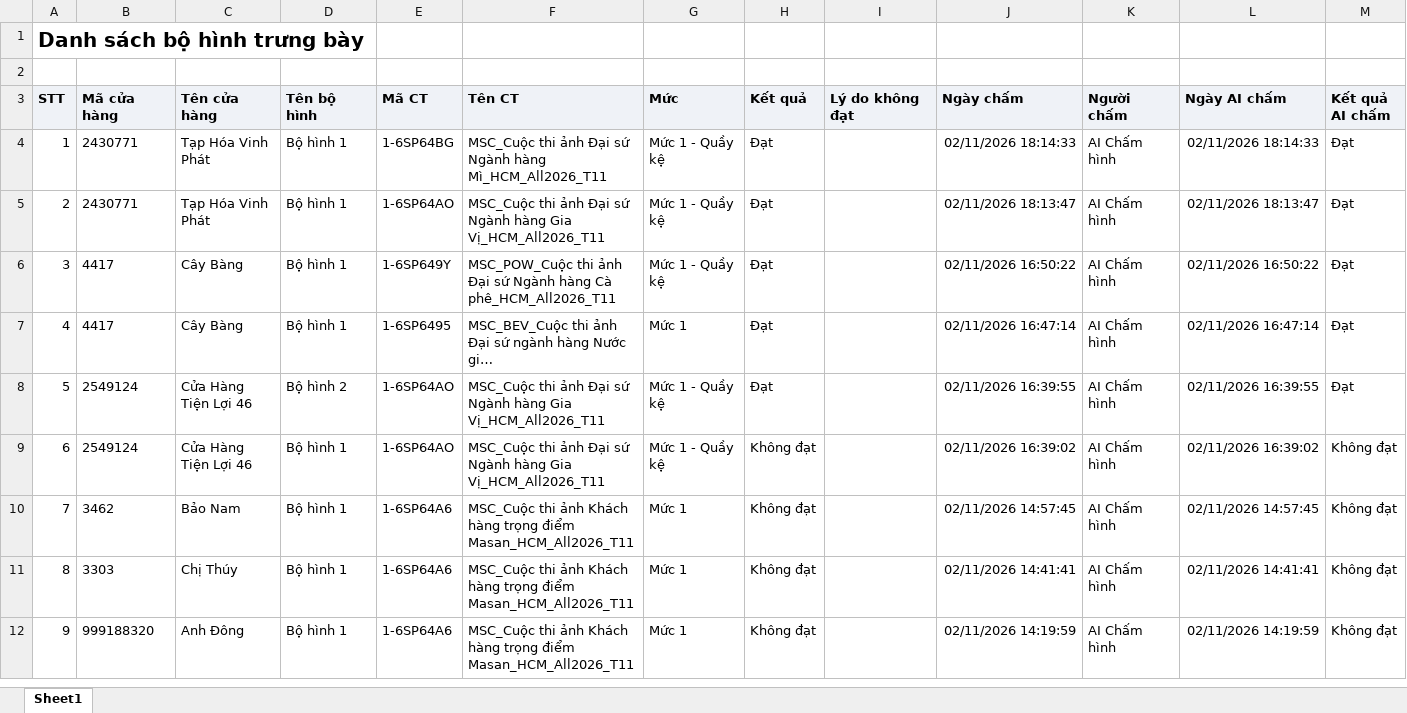
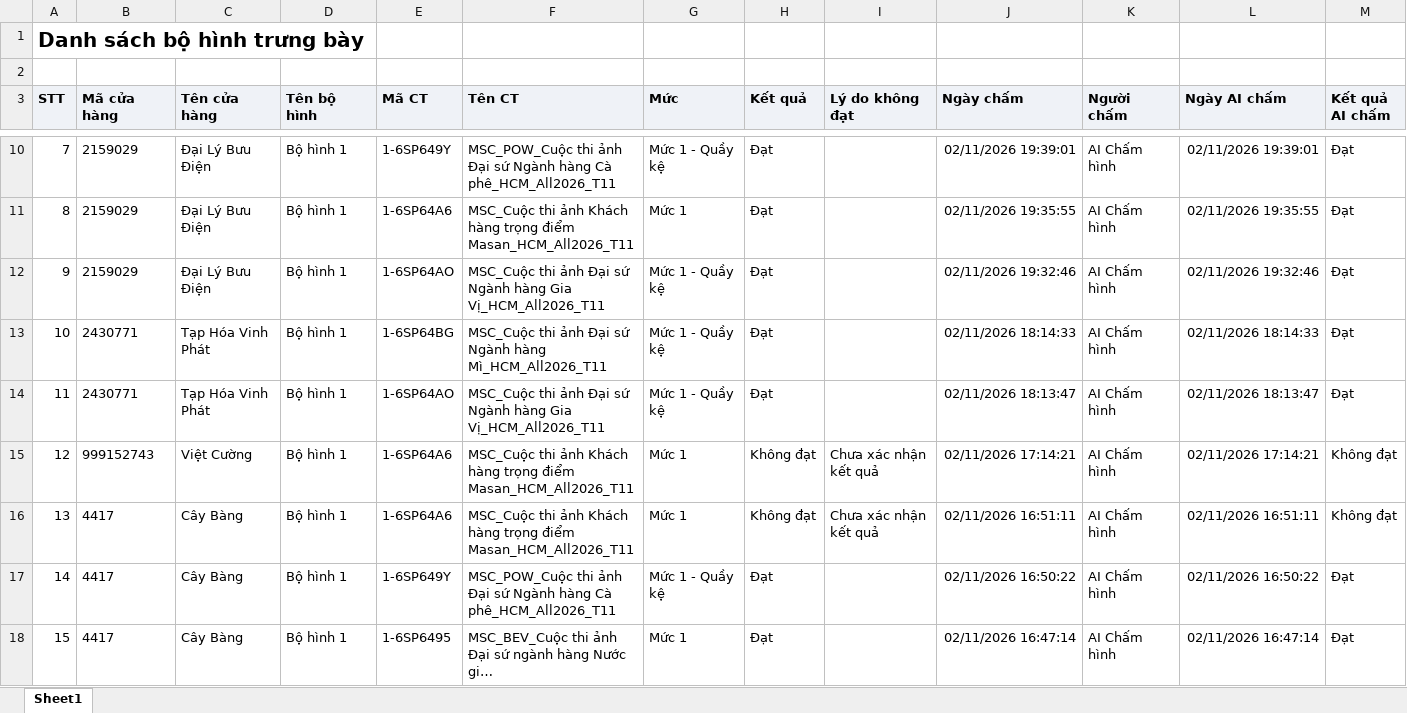
Before and after one commit to Tantt2026/Dashboard-Masan, an Excel workbook: data/Thang11/DanhSachXetBoHinhTrungBay.xlsx, sheet Sheet1, drawn as a sheet; only a part is shown, gaps mark what is left out; the shorter side is filled out with more unchanged rows; long unchanged cells end in …; values as stored, in another font and other column widths than the file's, no borders; addresses are those after the commit; rows hold the shown columns only; the diff covers the shown part only; the diff names each change by its address in the sheet, - before the commit and + after, or states it on an @@ line.

```diff
--- a/data/Thang11/DanhSachXetBoHinhTrungBay.xlsx (sheet Sheet1)
+++ b/data/Thang11/DanhSachXetBoHinhTrungBay.xlsx (sheet Sheet1)
+row 10: 7 | 2159029 | Đại Lý Bưu Điện | Bộ hình 1 | 1-6SP649Y | MSC_POW_Cuộc thi ảnh Đại sứ Ngành hàng Cà phê_HCM_All2026_T11 | Mức 1 - Quầy kệ | Đạt |  | 02/11/2026 19:39:01 | AI Chấm hình | 02/11/2026 19:39:01 | Đạt
+row 11: 8 | 2159029 | Đại Lý Bưu Điện | Bộ hình 1 | 1-6SP64A6 | MSC_Cuộc thi ảnh Khách hàng trọng điểm Masan_HCM_All2026_T11 | Mức 1 | Đạt |  | 02/11/2026 19:35:55 | AI Chấm hình | 02/11/2026 19:35:55 | Đạt
+row 12: 9 | 2159029 | Đại Lý Bưu Điện | Bộ hình 1 | 1-6SP64AO | MSC_Cuộc thi ảnh Đại sứ Ngành hàng Gia Vị_HCM_All2026_T11 | Mức 1 - Quầy kệ | Đạt |  | 02/11/2026 19:32:46 | AI Chấm hình | 02/11/2026 19:32:46 | Đạt
@@ column A (STT) renumbered from row 13 down @@
+row 15: 12 | 999152743 | Việt Cường | Bộ hình 1 | 1-6SP64A6 | MSC_Cuộc thi ảnh Khách hàng trọng điểm Masan_HCM_All2026_T11 | Mức 1 | Không đạt | Chưa xác nhận kết quả | 02/11/2026 17:14:21 | AI Chấm hình | 02/11/2026 17:14:21 | Không đạt
+row 16: 13 | 4417 | Cây Bàng | Bộ hình 1 | 1-6SP64A6 | MSC_Cuộc thi ảnh Khách hàng trọng điểm Masan_HCM_All2026_T11 | Mức 1 | Không đạt | Chưa xác nhận kết quả | 02/11/2026 16:51:11 | AI Chấm hình | 02/11/2026 16:51:11 | Không đạt
```
Also changed, not shown: 9 added rows elsewhere in this sheet, data/Thang11/DANH_SACH_KET_QUA_CUA_HANG_THAM_GIA_CHUONG_TRINH.xlsx, data/Thang11/DanhSachChiTietDonHang.xlsx, 1 other file.
